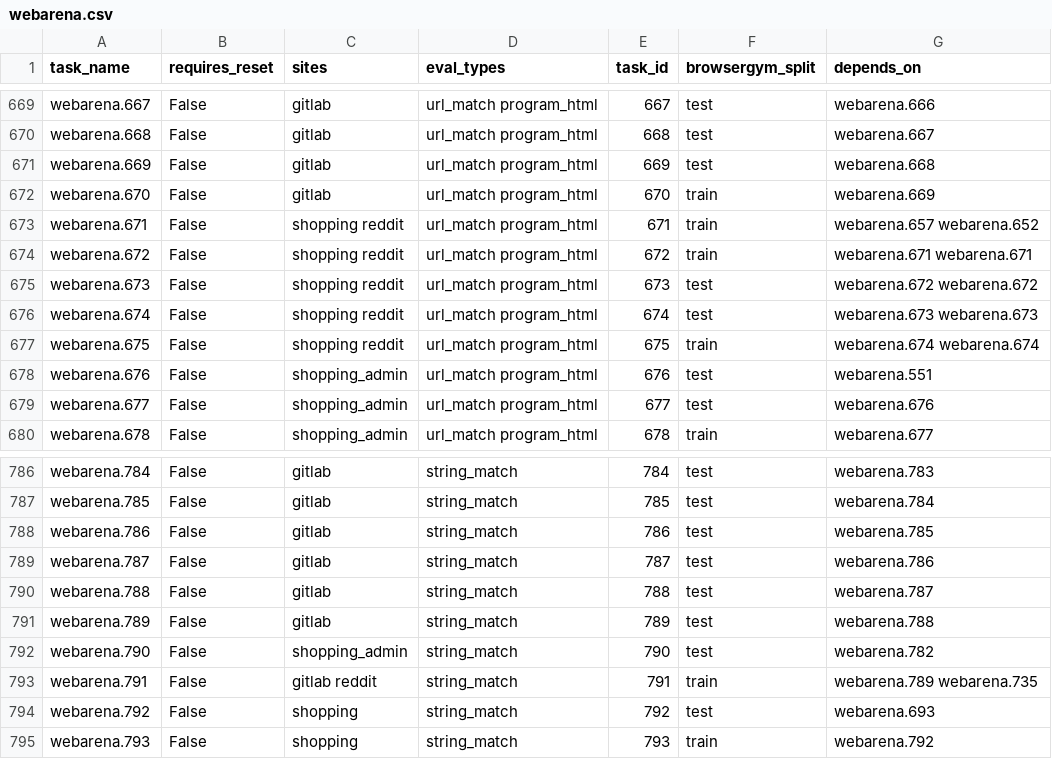
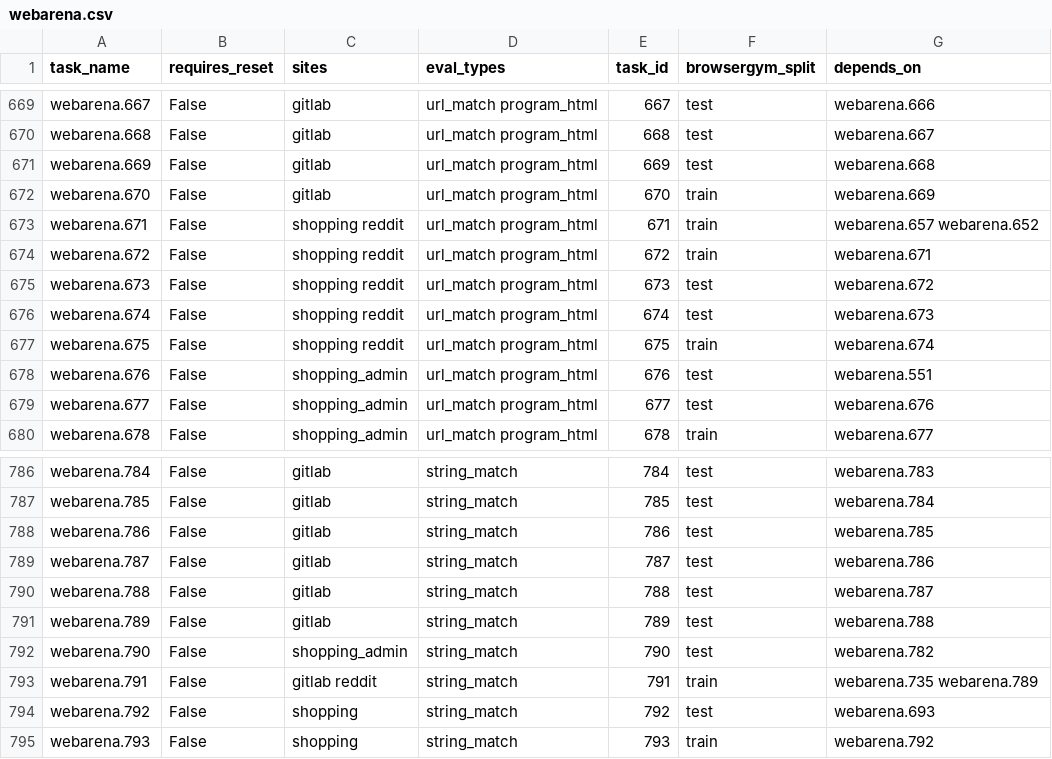
Before and after one commit to layahaasini/BrowserGym, a CSV file: browsergym/experiments/src/browsergym/experiments/benchmark/metadata/webarena.csv, drawn as a sheet; only a part is shown, gaps mark what is left out; the diff covers the shown part only.

Commit message:
Fix duplicate depends_on in webarena metadata (#228)

```diff
--- a/browsergym/experiments/src/browsergym/experiments/benchmark/metadata/webarena.csv
+++ b/browsergym/experiments/src/browsergym/experiments/benchmark/metadata/webarena.csv
@@ -673,6 +673,6 @@ webarena.670,False,gitlab,url_match program_html,670,train,webarena.669
 webarena.671,False,shopping reddit,url_match program_html,671,train,webarena.657 webarena.652
-webarena.672,False,shopping reddit,url_match program_html,672,train,webarena.671 webarena.671
-webarena.673,False,shopping reddit,url_match program_html,673,test,webarena.672 webarena.672
-webarena.674,False,shopping reddit,url_match program_html,674,test,webarena.673 webarena.673
-webarena.675,False,shopping reddit,url_match program_html,675,train,webarena.674 webarena.674
+webarena.672,False,shopping reddit,url_match program_html,672,train,webarena.671
+webarena.673,False,shopping reddit,url_match program_html,673,test,webarena.672
+webarena.674,False,shopping reddit,url_match program_html,674,test,webarena.673
+webarena.675,False,shopping reddit,url_match program_html,675,train,webarena.674
 webarena.676,False,shopping_admin,url_match program_html,676,test,webarena.551
@@ -792,3 +792,3 @@ webarena.789,False,gitlab,string_match,789,test,webarena.788
 webarena.790,False,shopping_admin,string_match,790,test,webarena.782
-webarena.791,False,gitlab reddit,string_match,791,train,webarena.789 webarena.735
+webarena.791,False,gitlab reddit,string_match,791,train,webarena.735 webarena.789
 webarena.792,False,shopping,string_match,792,test,webarena.693
```
Also changed, not shown: 18 edited cells elsewhere in this file.
